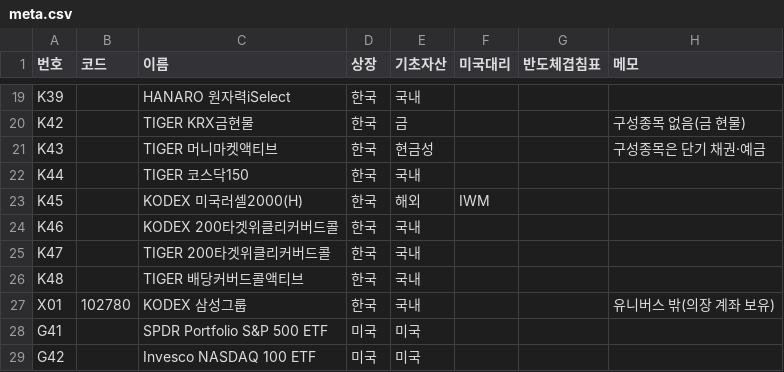
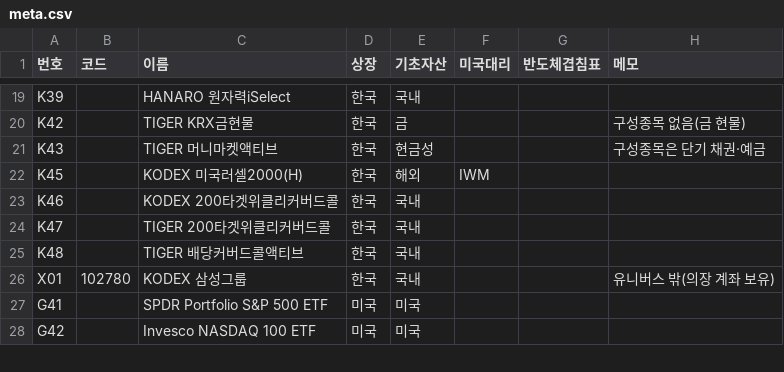
Before and after one commit to Seung-Wook-Lee/colloquium-collect, a CSV file: collect/misetf/meta.csv, drawn as a sheet; only a part is shown, gaps mark what is left out; the diff names each change by its address in the sheet, - before the commit and + after, or states it on an @@ line.

```diff
--- a/collect/misetf/meta.csv
+++ b/collect/misetf/meta.csv
-row 22: K44 |  | TIGER 코스닥150 | 한국 | 국내
```
Also changed, not shown: app/portfolio_map.csv, collect/teamq/universe_20261120.csv.
